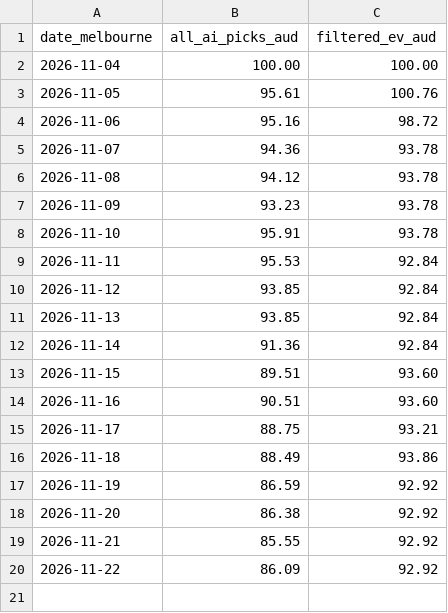
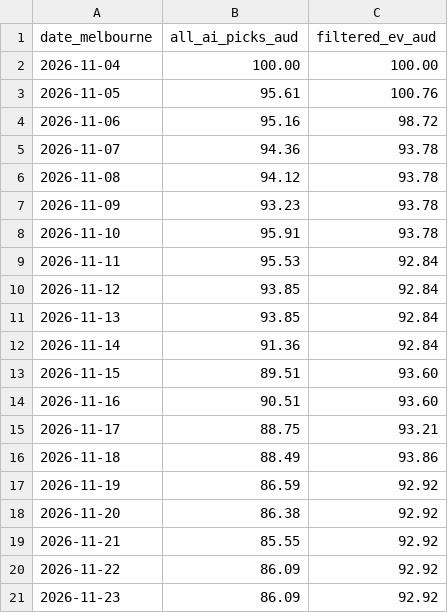
Before and after one commit to kensu-kimsu/nbamoneyprinter, a CSV file: research/prediction_results/bankroll_daily_history.csv, drawn as a sheet; the diff names each change by its address in the sheet, - before the commit and + after, or states it on an @@ line.

```diff
--- a/research/prediction_results/bankroll_daily_history.csv
+++ b/research/prediction_results/bankroll_daily_history.csv
+row 21: 2026-11-23 | 86.09 | 92.92
```
Also changed, not shown: 2 other files.
